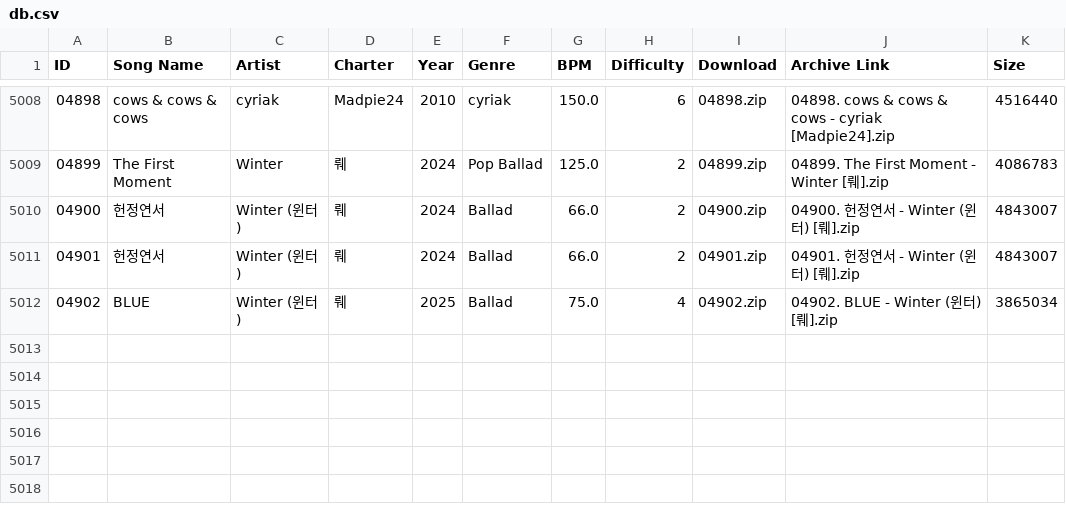
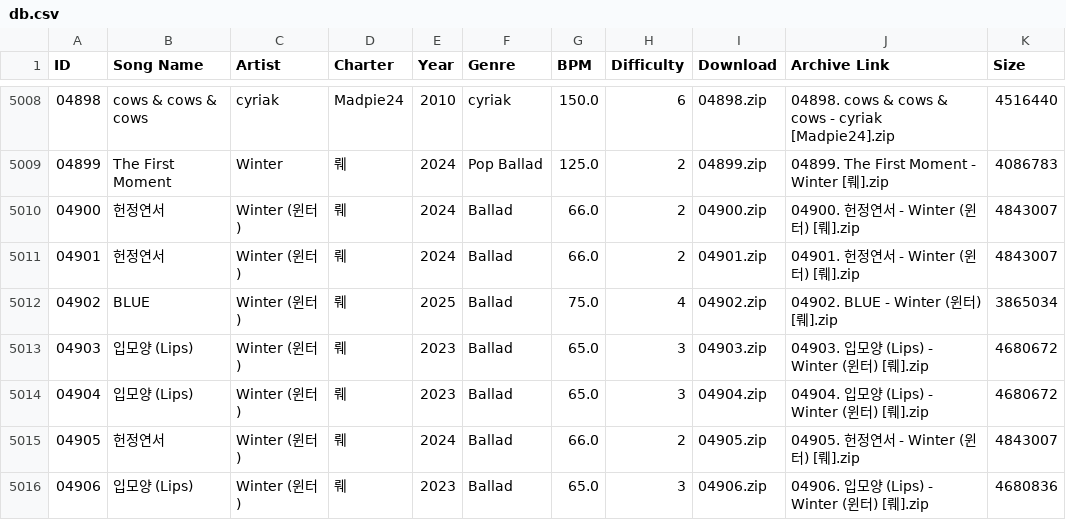
Before and after one commit to tc-mods/TromboneDB, a CSV file: docs/data/db.csv, drawn as a sheet; only a part is shown, gaps mark what is left out; the diff names each change by its address in the sheet, - before the commit and + after, or states it on an @@ line.

```diff
--- a/docs/data/db.csv
+++ b/docs/data/db.csv
+row 5013: 04903 | 입모양 (Lips) | Winter (윈터) | 뤠 | 2023 | Ballad | 65.0 | 3 | 04903.zip | 04903. 입모양 (Lips) - Winter (윈터) [뤠].zip | 4680672
+row 5014: 04904 | 입모양 (Lips) | Winter (윈터) | 뤠 | 2023 | Ballad | 65.0 | 3 | 04904.zip | 04904. 입모양 (Lips) - Winter (윈터) [뤠].zip | 4680672
+row 5015: 04905 | 헌정연서 | Winter (윈터) | 뤠 | 2024 | Ballad | 66.0 | 2 | 04905.zip | 04905. 헌정연서 - Winter (윈터) [뤠].zip | 4843007
+row 5016: 04906 | 입모양 (Lips) | Winter (윈터) | 뤠 | 2023 | Ballad | 65.0 | 3 | 04906.zip | 04906. 입모양 (Lips) - Winter (윈터) [뤠].zip | 4680836
```
Also changed, not shown: 2 other files.
